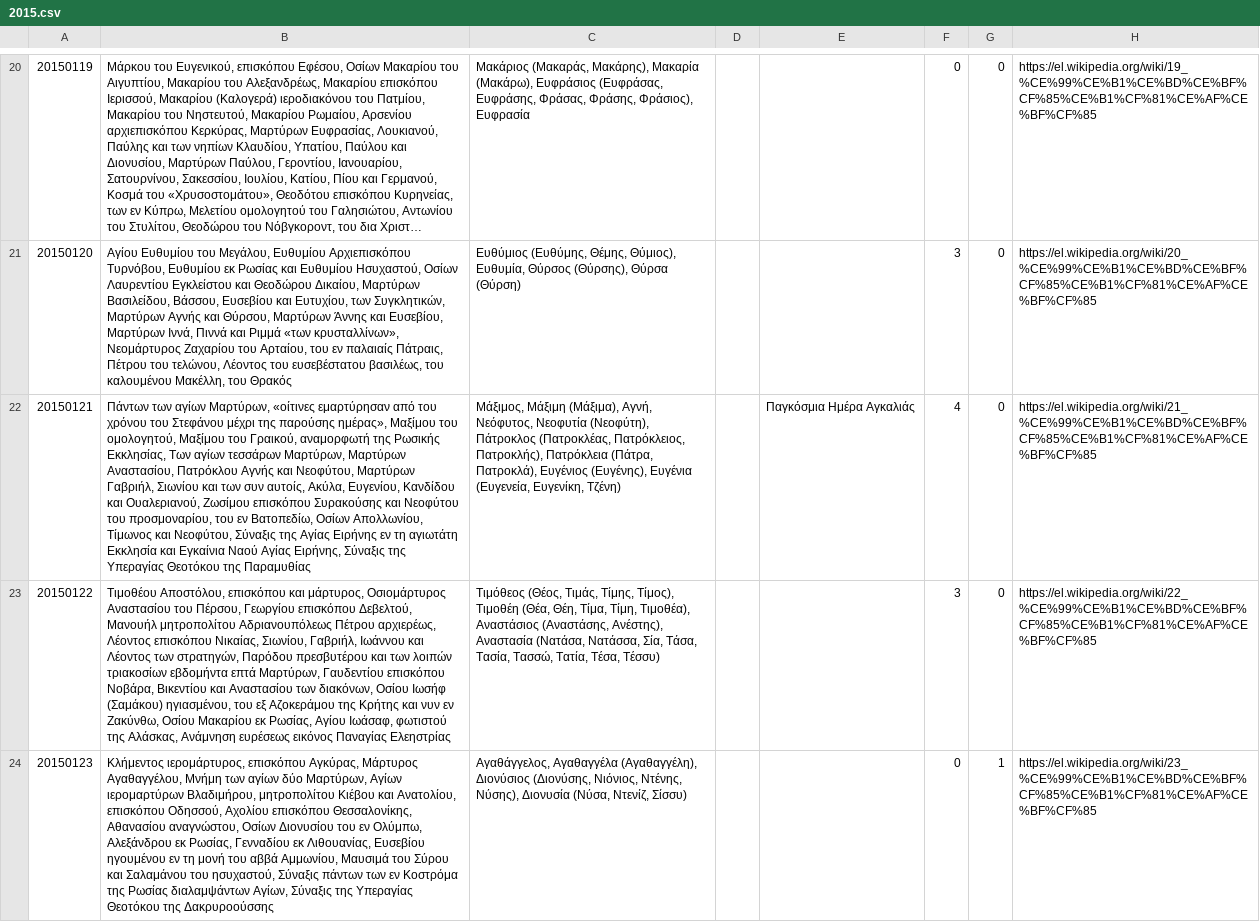
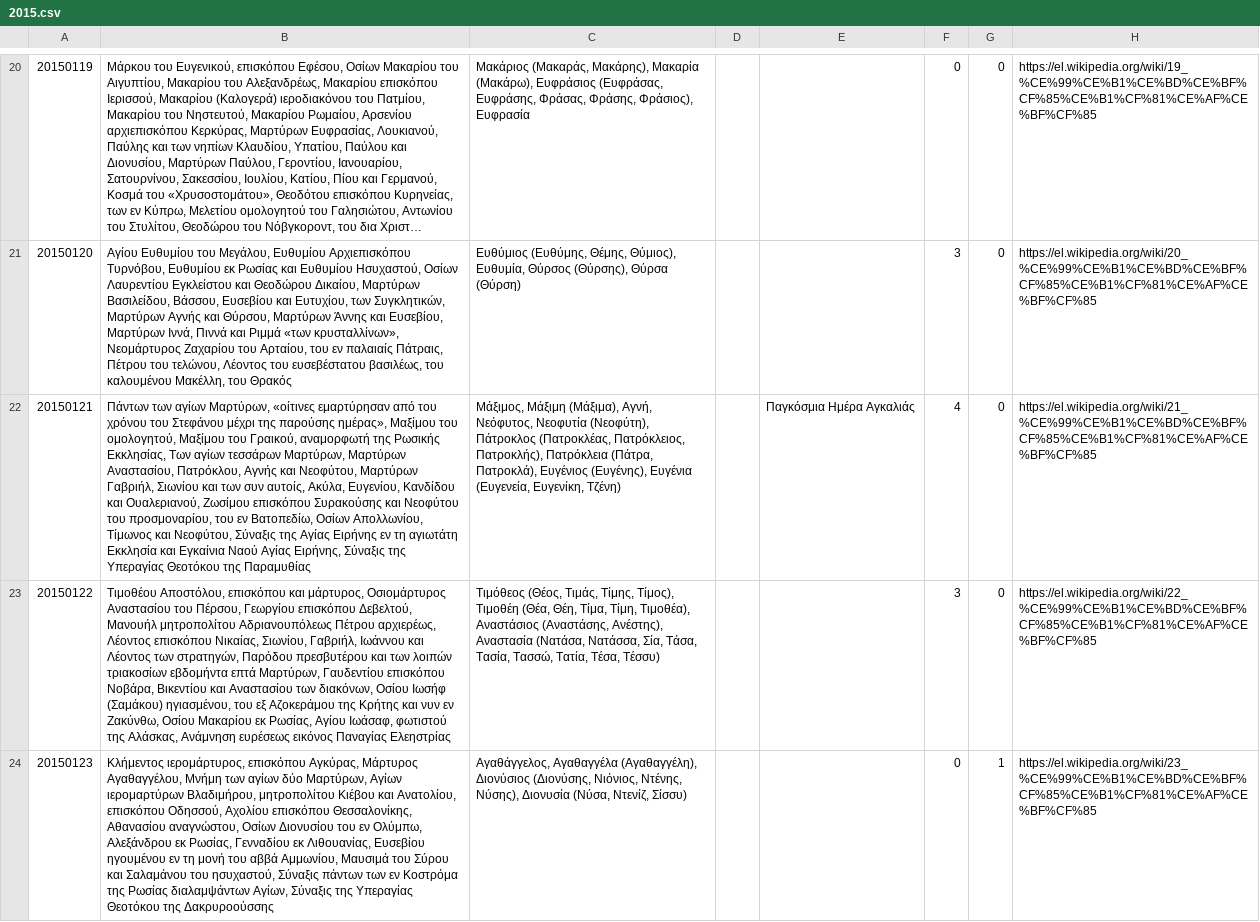
Before and after one commit to smekras/holydays-generator, a CSV file: files/2015.csv, drawn as a sheet; only a part is shown, gaps mark what is left out; long unchanged cells end in …; the diff names each change by its address in the sheet, - before the commit and + after, or states it on an @@ line.

```diff
--- a/files/2015.csv
+++ b/files/2015.csv
-B22: …Μαρτύρων Αναστασίου, Πατρόκλου Αγνής και…
+B22: …Μαρτύρων Αναστασίου, Πατρόκλου, Αγνής και…
```
Also changed, not shown: files/2015-old.csv, files/2020.csv, 1 other file.
